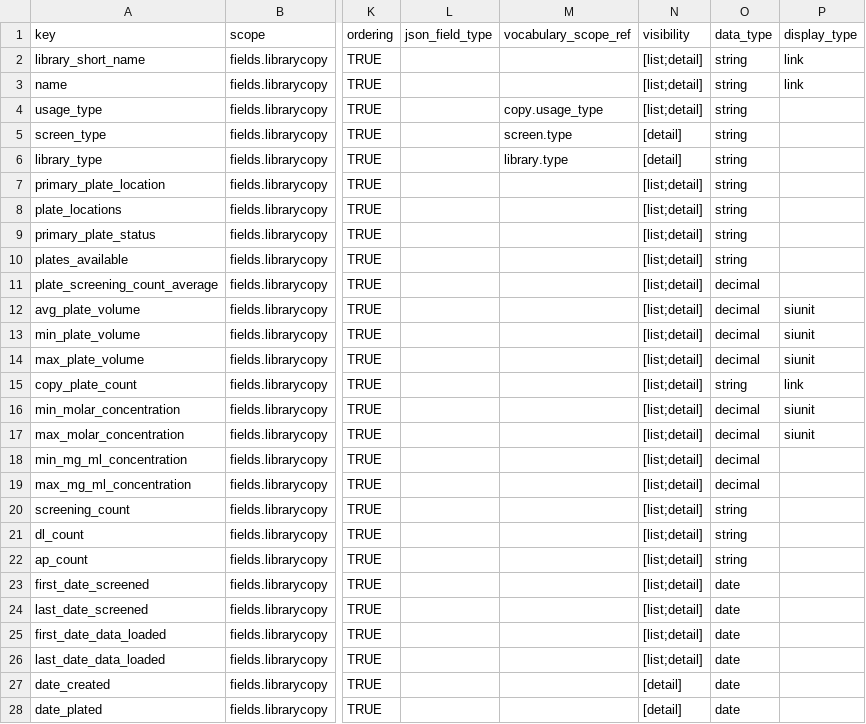
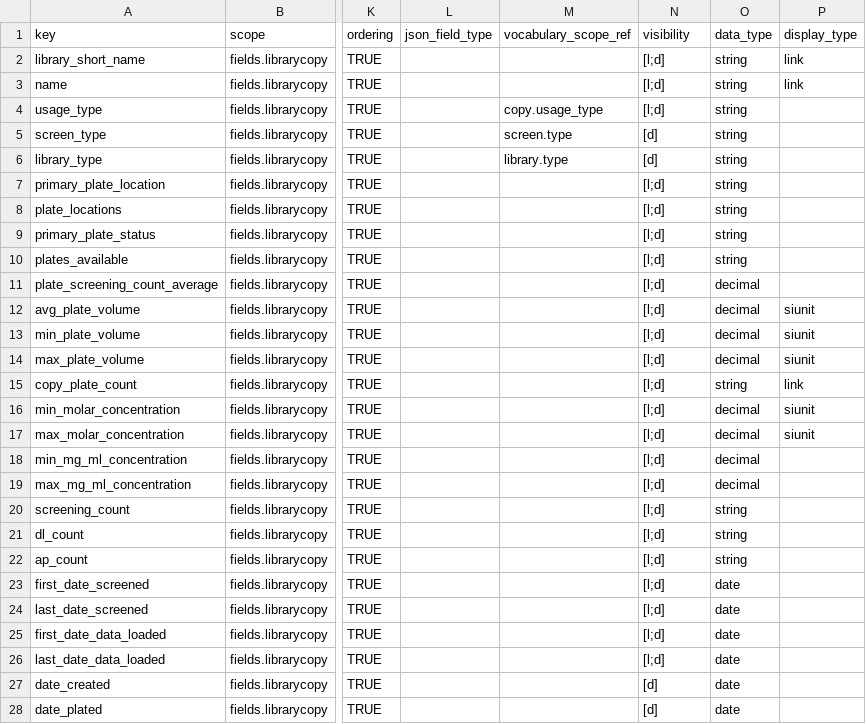
Before and after one commit to seanderickson/lims, a CSV file: db/static/api_init/metahash_fields_librarycopy.csv, drawn as a sheet; only a part is shown, gaps mark what is left out; the diff names each change by its address in the sheet, - before the commit and + after, or states it on an @@ line.

```diff
--- a/db/static/api_init/metahash_fields_librarycopy.csv
+++ b/db/static/api_init/metahash_fields_librarycopy.csv
-N2:N4 (visibility): [list;detail]
+N2:N4 (visibility): [l;d]
-N5:N6 (visibility): [detail]
+N5:N6 (visibility): [d]
-N7:N26 (visibility): [list;detail]
+N7:N26 (visibility): [l;d]
-N27:N28 (visibility): [detail]
+N27:N28 (visibility): [d]
```
Also changed, not shown: db/static/api_init/metahash_fields_librarycopyplate.csv, db/static/api_init/metahash_fields_screensaveruser.csv, 31 other files.
